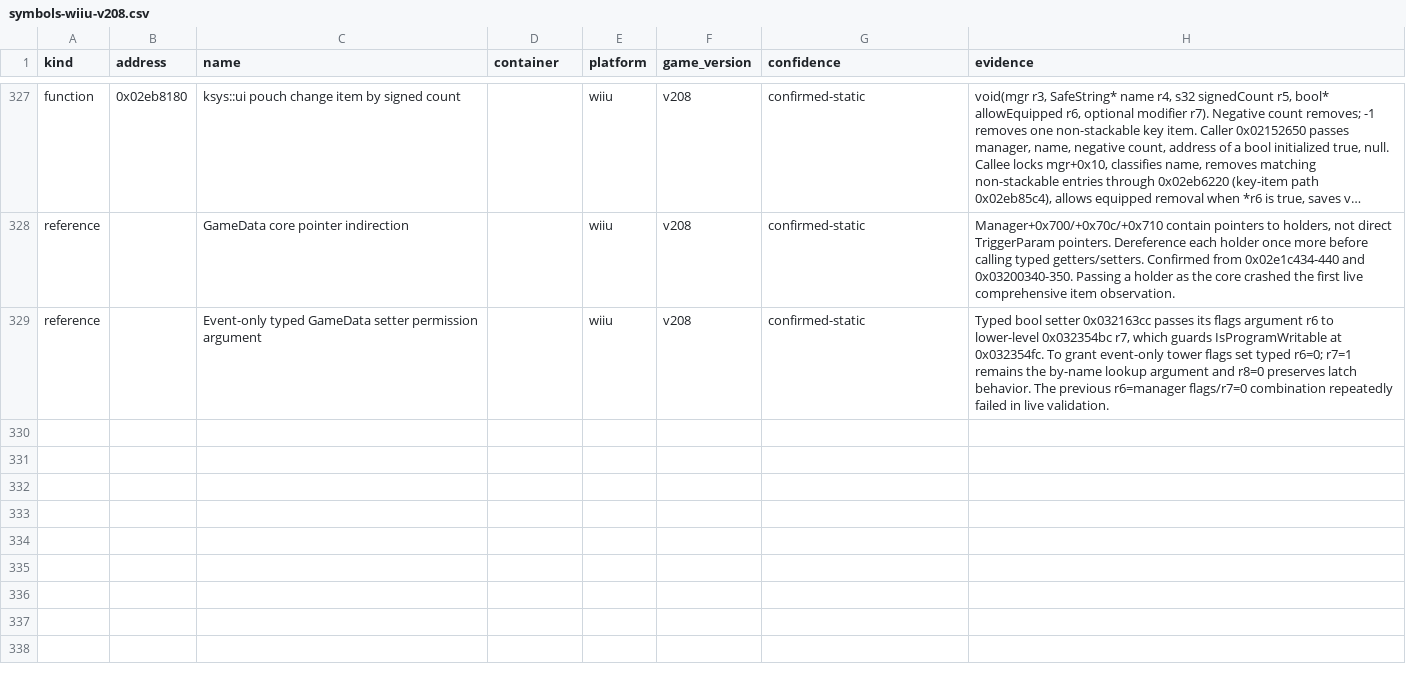
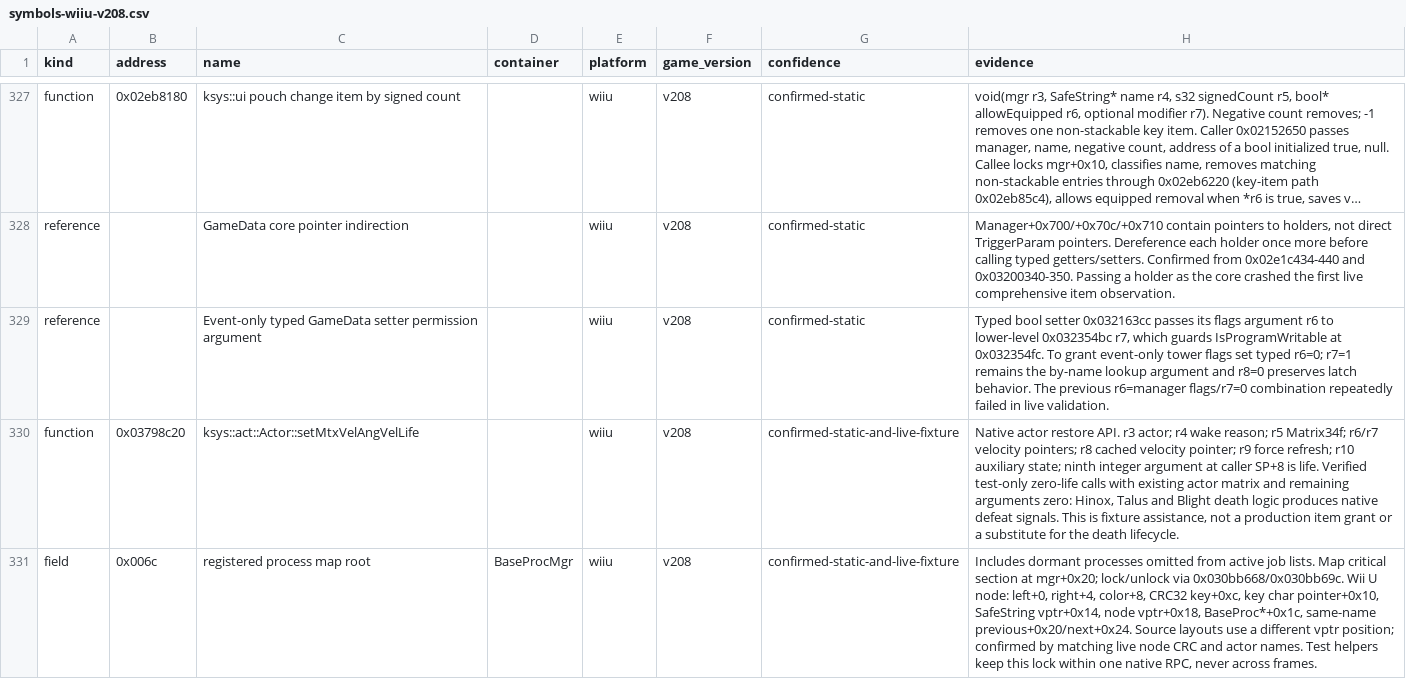
Before and after one commit to Gvinfinity/BoTWAPRandomizer, a CSV file: src/symbols-wiiu-v208.csv, drawn as a sheet; only a part is shown, gaps mark what is left out; long unchanged cells end in …; the diff names each change by its address in the sheet, - before the commit and + after, or states it on an @@ line.

```diff
--- a/src/symbols-wiiu-v208.csv
+++ b/src/symbols-wiiu-v208.csv
+row 330: function | 0x03798c20 | ksys::act::Actor::setMtxVelAngVelLife |  | wiiu | v208 | confirmed-static-and-live-fixture | Native actor restore API. r3 actor; r4 wake reason; r5 Matrix34f; r6/r7 velocity pointers; r8 cached velocity pointer; r9 force refresh; r10 auxiliary state; ninth integer argument at caller SP+8 is life. Verified test-only zero-life calls with existing actor matrix and remaining arguments zero: Hinox, Talus and Blight death logic produces native defeat signals. This is fixture assistance, not a production item grant or a substitute for the death lifecycle.
+row 331: field | 0x006c | registered process map root | BaseProcMgr | wiiu | v208 | confirmed-static-and-live-fixture | Includes dormant processes omitted from active job lists. Map critical section at mgr+0x20; lock/unlock via 0x030bb668/0x030bb69c. Wii U node: left+0, right+4, color+8, CRC32 key+0xc, key char pointer+0x10, SafeString vptr+0x14, node vptr+0x18, BaseProc*+0x1c, same-name previous+0x20/next+0x24. Source layouts use a different vptr position; confirmed by matching live node CRC and actor names. Test helpers keep this lock within one native RPC, never across frames.
```
Also changed, not shown: 46 other files.
